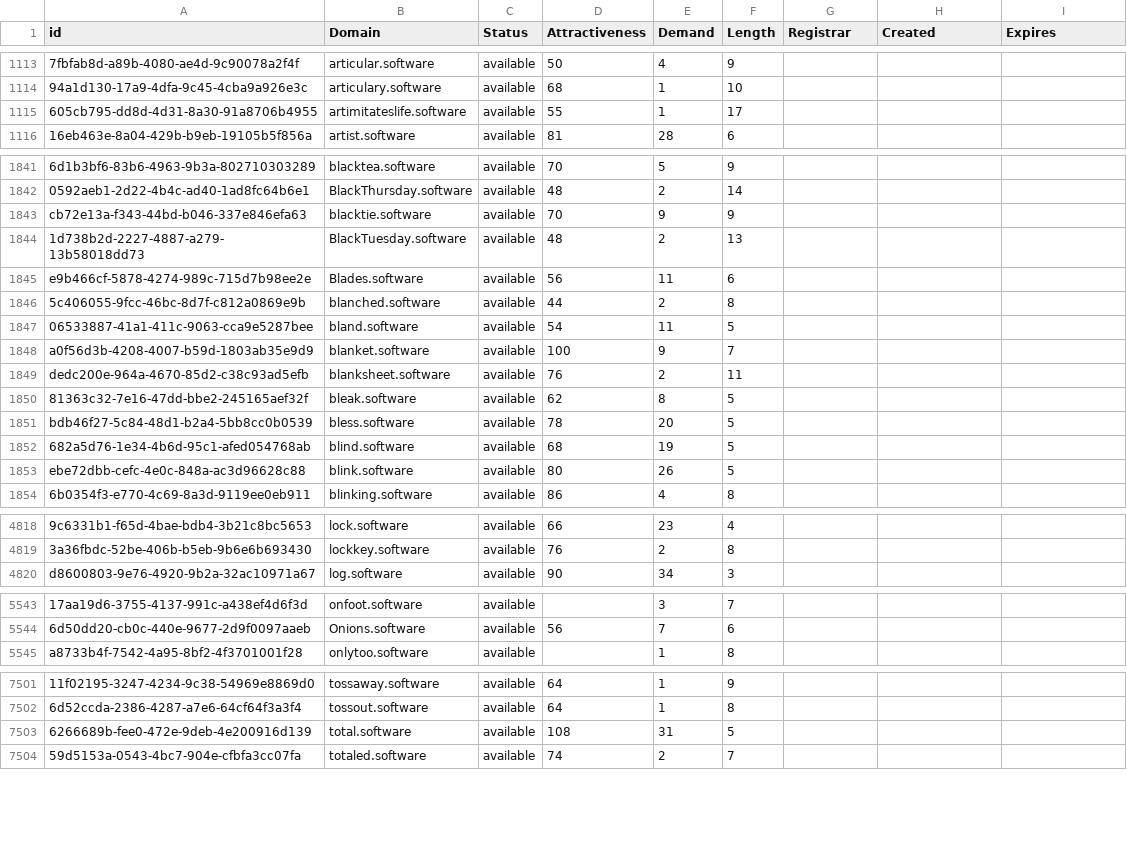
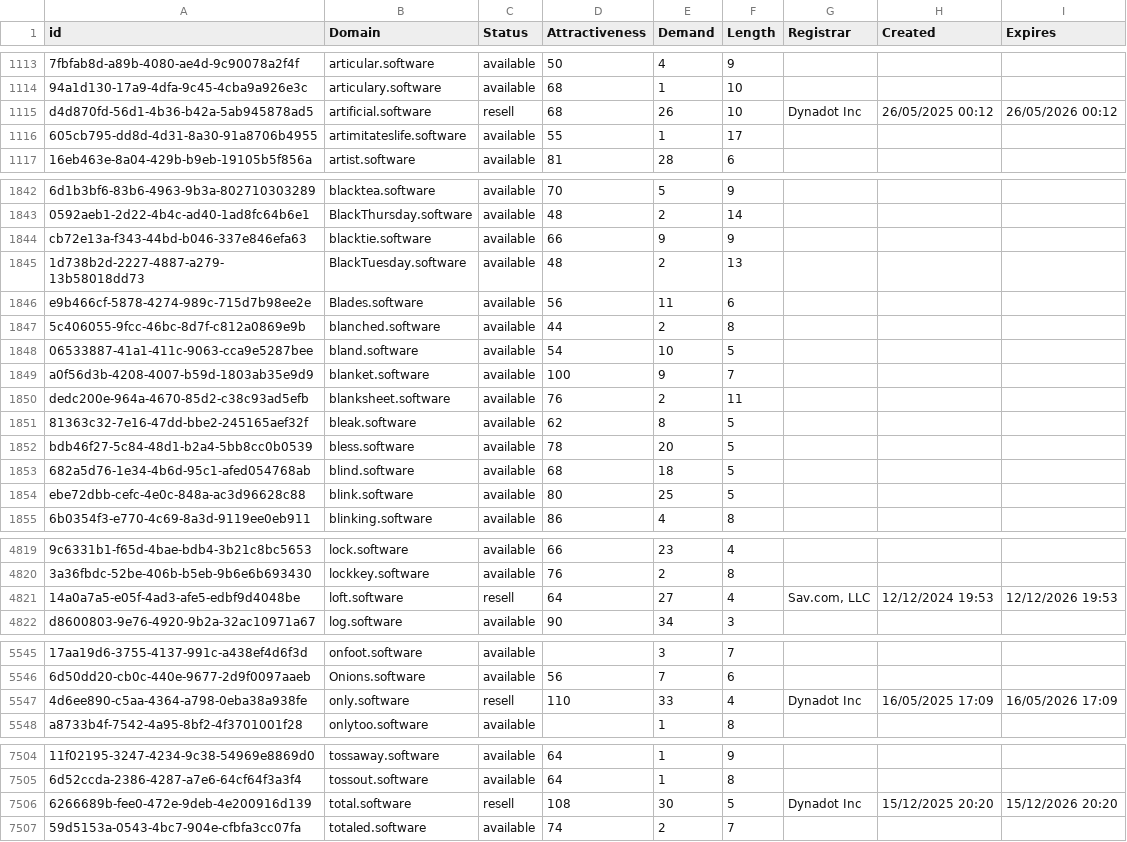
Before and after one commit to UniqueDomains/software-oneword-domains, a CSV file: software.csv, drawn as a sheet; only a part is shown, gaps mark what is left out; addresses are those after the commit; the diff covers the shown part only; the diff names each change by its address in the sheet, - before the commit and + after, or states it on an @@ line.

Commit message:
Domains update

```diff
--- a/software.csv
+++ b/software.csv
+row 1115: d4d870fd-56d1-4b36-b42a-5ab945878ad5 | artificial.software | resell | 68 | 26 | 10 | Dynadot Inc | 26/05/2025 00:12 | 26/05/2026 00:12
-D1844 (Attractiveness): 70
+D1844 (Attractiveness): 66
-E1848 (Demand): 11
+E1848 (Demand): 10
-E1853 (Demand): 19
+E1853 (Demand): 18
-E1854 (Demand): 26
+E1854 (Demand): 25
+row 4821: 14a0a7a5-e05f-4ad3-afe5-edbf9d4048be | loft.software | resell | 64 | 27 | 4 | Sav.com, LLC | 12/12/2024 19:53 | 12/12/2026 19:53
+row 5547: 4d6ee890-c5aa-4364-a798-0eba38a938fe | only.software | resell | 110 | 33 | 4 | Dynadot Inc | 16/05/2025 17:09 | 16/05/2026 17:09
-C7506 (Status): available
+C7506 (Status): resell
-E7506 (Demand): 31
+E7506 (Demand): 30
-G7506 (Registrar): (empty)
+G7506 (Registrar): Dynadot Inc
-H7506 (Created): (empty)
+H7506 (Created): 15/12/2025 20:20
-I7506 (Expires): (empty)
+I7506 (Expires): 15/12/2026 20:20
```
Also changed, not shown: 158 edited cells elsewhere in this file, 2 other files.
